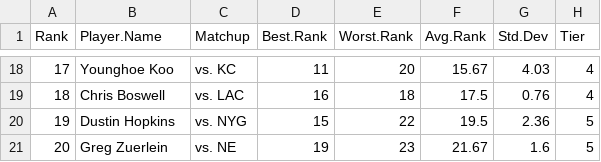
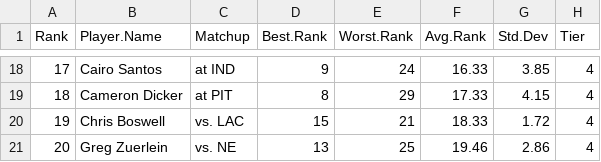
Before and after one commit to makoncline/fantasy-tiers, a CSV file: public/data/rankings/K-std-rankings-raw.csv, drawn as a sheet; only a part is shown, gaps mark what is left out; the diff covers the shown part only.

```diff
--- a/public/data/rankings/K-std-rankings-raw.csv
+++ b/public/data/rankings/K-std-rankings-raw.csv
@@ -18,4 +18,4 @@
-17,"Younghoe Koo","vs. KC",11,20,15.67,4.03,"4"
-18,"Chris Boswell","vs. LAC",16,18,17.5,0.76,"4"
-19,"Dustin Hopkins","vs. NYG",15,22,19.5,2.36,"5"
-20,"Greg Zuerlein","vs. NE",19,23,21.67,1.6,"5"
+17,"Cairo Santos","at IND",9,24,16.33,3.85,"4"
+18,"Cameron Dicker","at PIT",8,29,17.33,4.15,"4"
+19,"Chris Boswell","vs. LAC",15,21,18.33,1.72,"4"
+20,"Greg Zuerlein","vs. NE",13,25,19.46,2.86,"4"
```
Also changed, not shown: 96 edited cells elsewhere in this file, public/data/rankings/FLEX-half-rankings-raw.csv, public/data/rankings/FLEX-ppr-rankings-raw.csv, 49 other files.
